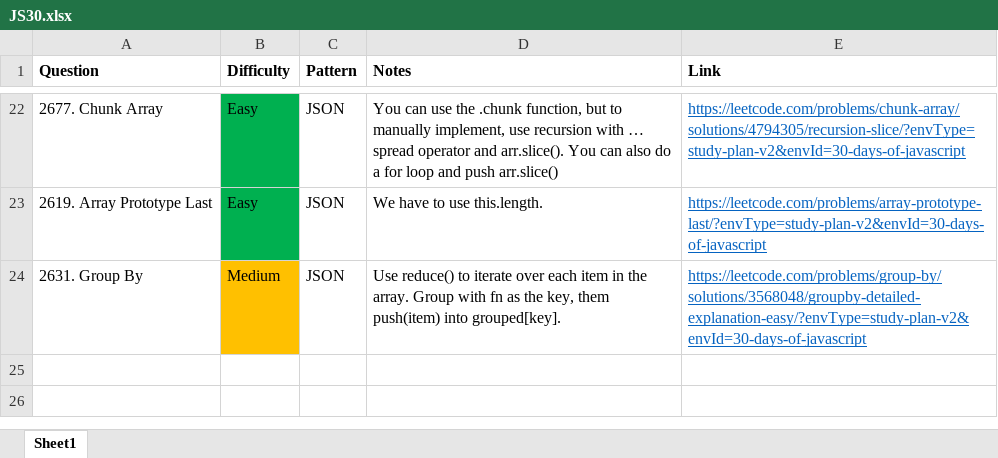
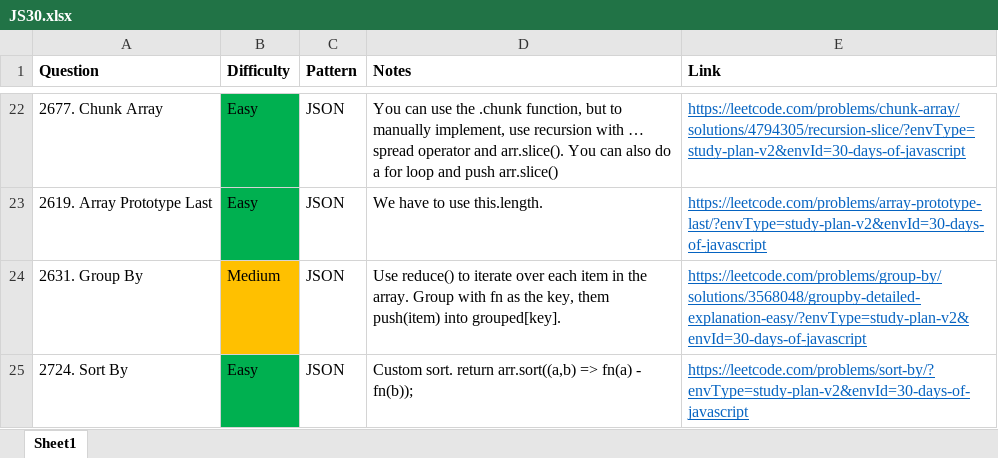
Before and after one commit to park-jsdev/library, an Excel workbook: javascript/JS30.xlsx, sheet Sheet1, drawn as a sheet; only a part is shown, gaps mark what is left out; values as stored, in another font and other column widths than the file's, no borders; table styles not drawn; the diff names each change by its address in the sheet, - before the commit and + after, or states it on an @@ line.

Commit message:
json

```diff
--- a/javascript/JS30.xlsx (sheet Sheet1)
+++ b/javascript/JS30.xlsx (sheet Sheet1)
+row 25: 2724. Sort By | Easy | JSON | Custom sort. return arr.sort((a,b) => fn(a) - fn(b)); | https://leetcode.com/problems/sort-by/?envType=study-plan-v2&envId=30-days-of-javascript
```
Also changed, not shown: 1 other file.
